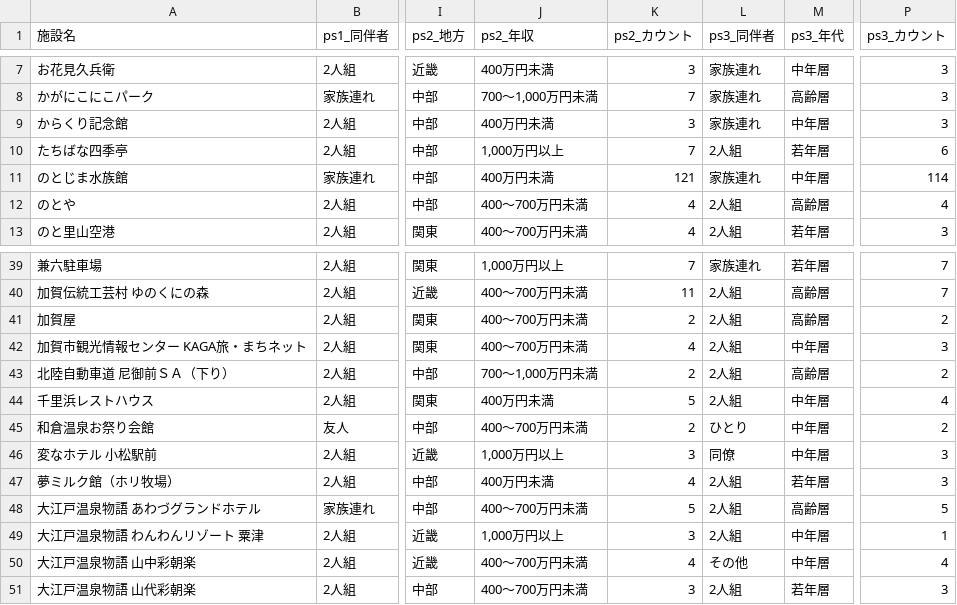
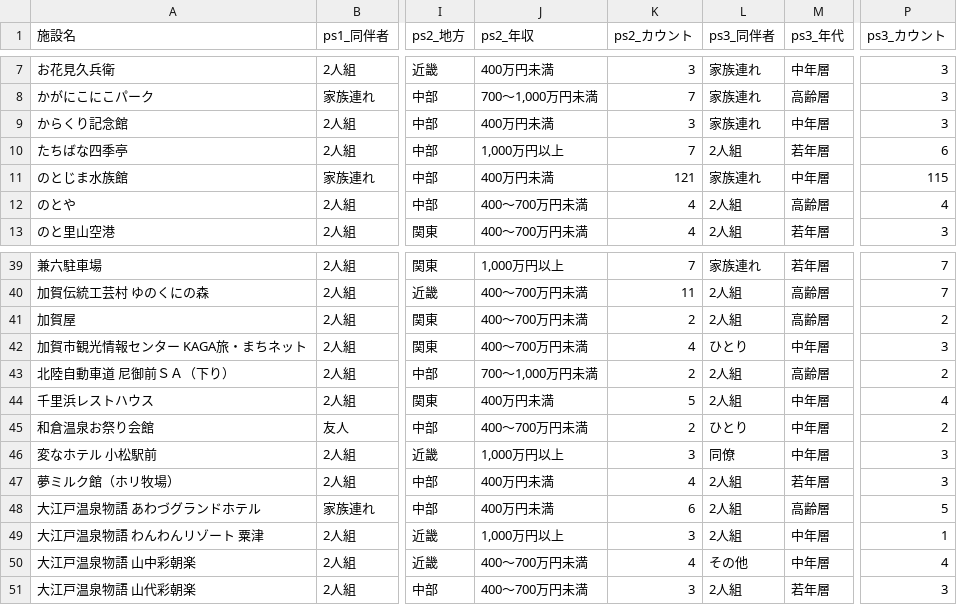
Before and after one commit to codefornoto/TIFO, a CSV file: ishikawa/milli_persona.csv, drawn as a sheet; only a part is shown, gaps mark what is left out; the diff names each change by its address in the sheet, - before the commit and + after, or states it on an @@ line.

```diff
--- a/ishikawa/milli_persona.csv
+++ b/ishikawa/milli_persona.csv
-P11 (ps3_カウント): 114
+P11 (ps3_カウント): 115
-L42 (ps3_同伴者): 2人組
+L42 (ps3_同伴者): ひとり
-J48 (ps2_年収): 400～700万円未満
+J48 (ps2_年収): 400万円未満
-K48 (ps2_カウント): 5
+K48 (ps2_カウント): 6
```
Also changed, not shown: ishikawa/milli_score.csv, 1 other file.
